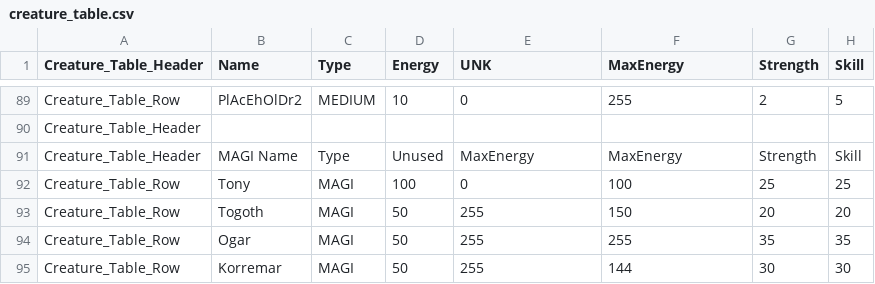
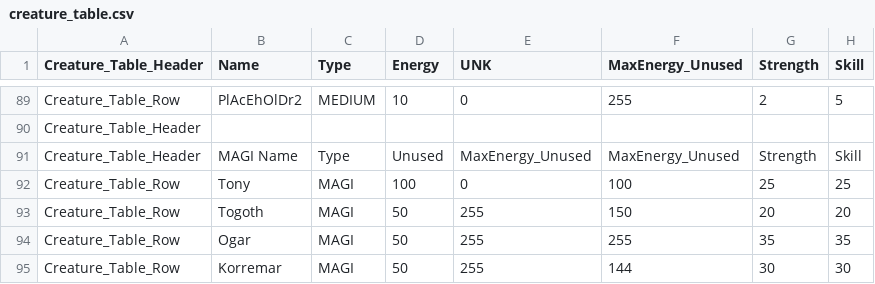
Before and after one commit to GauChoob/magination, a CSV file: source/game/creature/creature_table.csv, drawn as a sheet; only a part is shown, gaps mark what is left out; the diff names each change by its address in the sheet, - before the commit and + after, or states it on an @@ line.

Commit message:
battlecmd_levelup deciphered

```diff
--- a/source/game/creature/creature_table.csv
+++ b/source/game/creature/creature_table.csv
-F1: MaxEnergy
+F1: MaxEnergy_Unused
-E91 (UNK): MaxEnergy
+E91 (UNK): MaxEnergy_Unused
-F91 (MaxEnergy_Unused): MaxEnergy
+F91 (MaxEnergy_Unused): MaxEnergy_Unused
```
Also changed, not shown: 15 other files.
